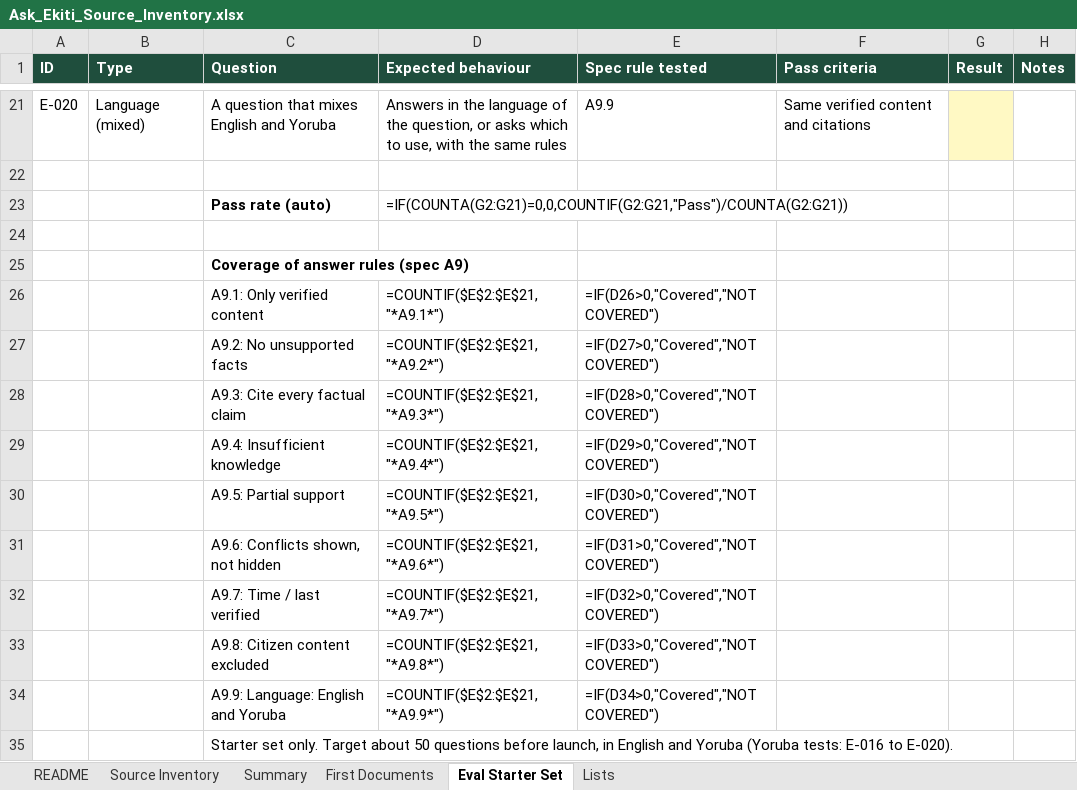
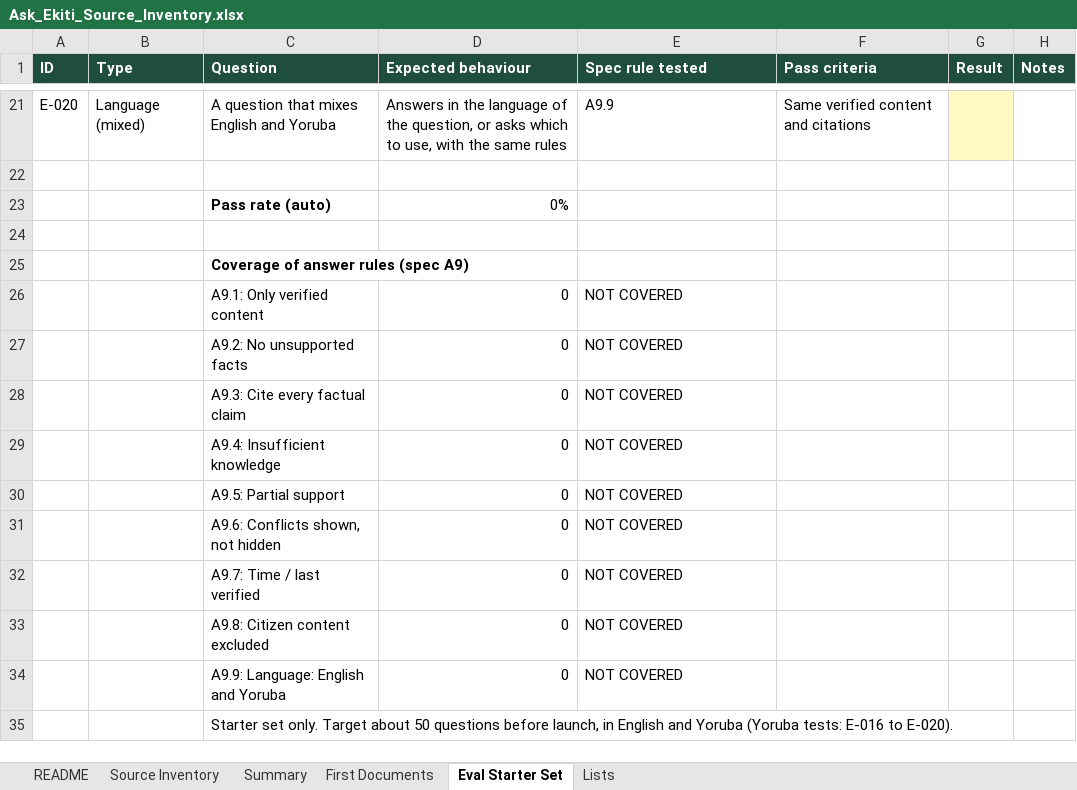
Before and after one commit to baalebos-cloud/Ekiti30Digital, an Excel workbook: 14_Source_Documents/Ask_Ekiti_Source_Inventory.xlsx, sheet Eval Starter Set, drawn as a sheet; only a part is shown, gaps mark what is left out; values as stored, in another font and other column widths than the file's, no borders; formulas without a stored value are shown as written; the diff names each change by its address in the sheet, - before the commit and + after, or states it on an @@ line.

```diff
--- a/14_Source_Documents/Ask_Ekiti_Source_Inventory.xlsx (sheet Eval Starter Set)
+++ b/14_Source_Documents/Ask_Ekiti_Source_Inventory.xlsx (sheet Eval Starter Set)
-D23 (Expected behaviour): =IF(COUNTA(G2:G21)=0,0,COUNTIF(G2:G21,"Pass")/COUNTA(G2:G21))
+D23 (Expected behaviour): 0%
-D26 (Expected behaviour): =COUNTIF($E$2:$E$21,"*A9.1*")
+D26 (Expected behaviour): 0
-E26 (Spec rule tested): =IF(D26>0,"Covered","NOT COVERED")
+E26 (Spec rule tested): NOT COVERED
-D27 (Expected behaviour): =COUNTIF($E$2:$E$21,"*A9.2*")
+D27 (Expected behaviour): 0
-E27 (Spec rule tested): =IF(D27>0,"Covered","NOT COVERED")
+E27 (Spec rule tested): NOT COVERED
-D28 (Expected behaviour): =COUNTIF($E$2:$E$21,"*A9.3*")
+D28 (Expected behaviour): 0
-E28 (Spec rule tested): =IF(D28>0,"Covered","NOT COVERED")
+E28 (Spec rule tested): NOT COVERED
-D29 (Expected behaviour): =COUNTIF($E$2:$E$21,"*A9.4*")
+D29 (Expected behaviour): 0
-E29 (Spec rule tested): =IF(D29>0,"Covered","NOT COVERED")
+E29 (Spec rule tested): NOT COVERED
-D30 (Expected behaviour): =COUNTIF($E$2:$E$21,"*A9.5*")
+D30 (Expected behaviour): 0
-E30 (Spec rule tested): =IF(D30>0,"Covered","NOT COVERED")
+E30 (Spec rule tested): NOT COVERED
-D31 (Expected behaviour): =COUNTIF($E$2:$E$21,"*A9.6*")
+D31 (Expected behaviour): 0
-E31 (Spec rule tested): =IF(D31>0,"Covered","NOT COVERED")
+E31 (Spec rule tested): NOT COVERED
-D32 (Expected behaviour): =COUNTIF($E$2:$E$21,"*A9.7*")
+D32 (Expected behaviour): 0
-E32 (Spec rule tested): =IF(D32>0,"Covered","NOT COVERED")
+E32 (Spec rule tested): NOT COVERED
-D33 (Expected behaviour): =COUNTIF($E$2:$E$21,"*A9.8*")
+D33 (Expected behaviour): 0
-E33 (Spec rule tested): =IF(D33>0,"Covered","NOT COVERED")
+E33 (Spec rule tested): NOT COVERED
-D34 (Expected behaviour): =COUNTIF($E$2:$E$21,"*A9.9*")
+D34 (Expected behaviour): 0
-E34 (Spec rule tested): =IF(D34>0,"Covered","NOT COVERED")
+E34 (Spec rule tested): NOT COVERED
```
Also changed, not shown: sheet First Documents, sheet Source Inventory, sheet Summary, sheet README, hidden cells, 21 other files.
